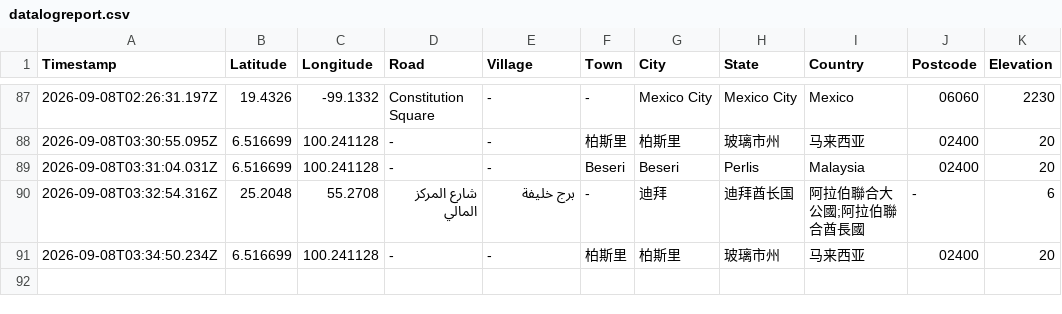
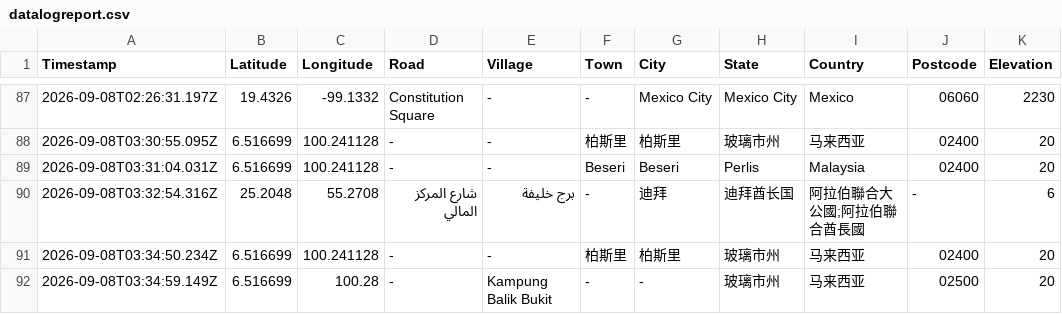
Before and after one commit to chantianseng/gps_location_name, a CSV file: datalogreport.csv, drawn as a sheet; only a part is shown, gaps mark what is left out.

Commit message:
Update datalogreport.csv for GPS coordinate: 6.516699, 100.28

```diff
--- a/datalogreport.csv
+++ b/datalogreport.csv
@@ -91 +91,2 @@ Timestamp,Latitude,Longitude,Road,Village,Town,City,State,Country,Postcode,Eleva
 "2026-09-08T03:34:50.234Z","6.516699","100.241128","-","-","柏斯里","柏斯里","玻璃市州","马来西亚","02400","20"
+"2026-09-08T03:34:59.149Z","6.516699","100.28","-","Kampung Balik Bukit","-","-","玻璃市州","马来西亚","02500","20"
```
